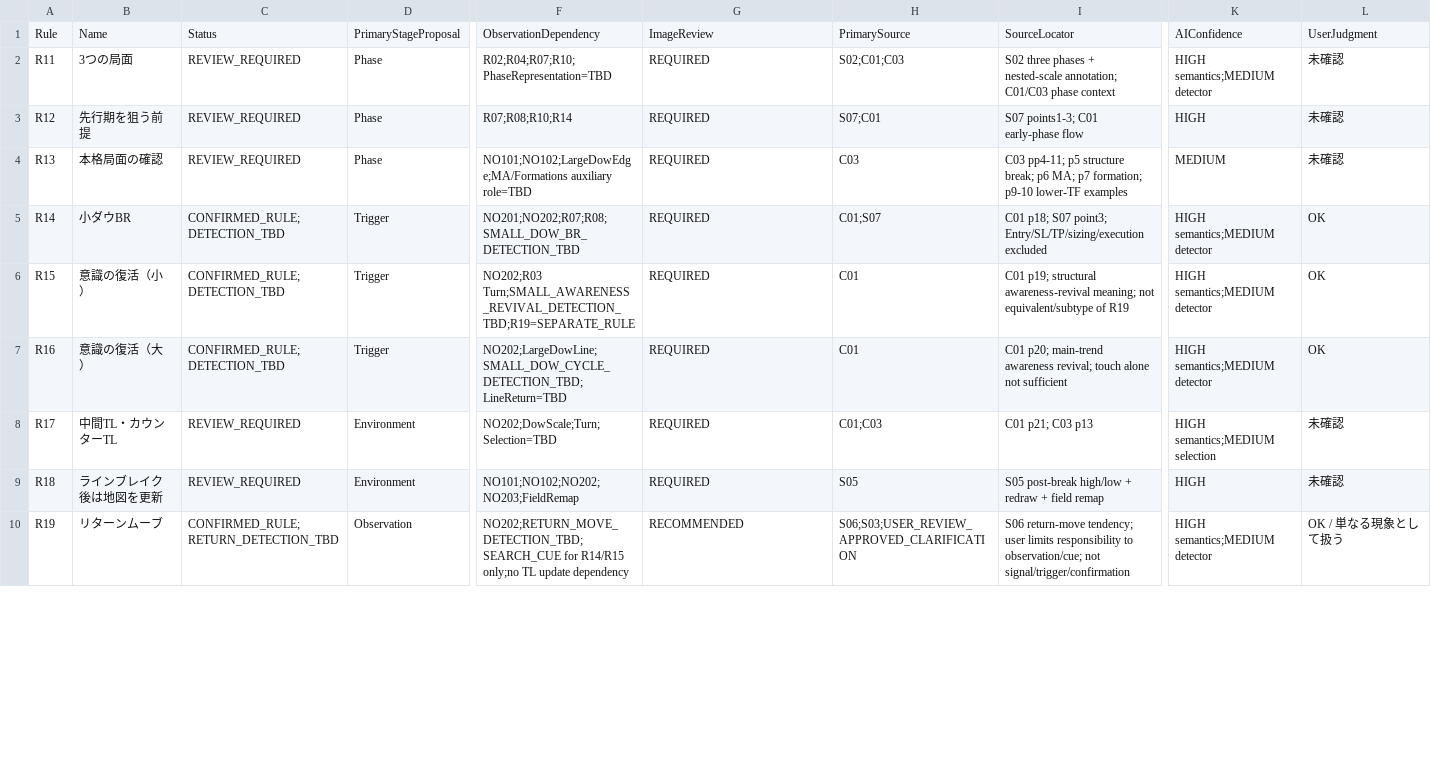
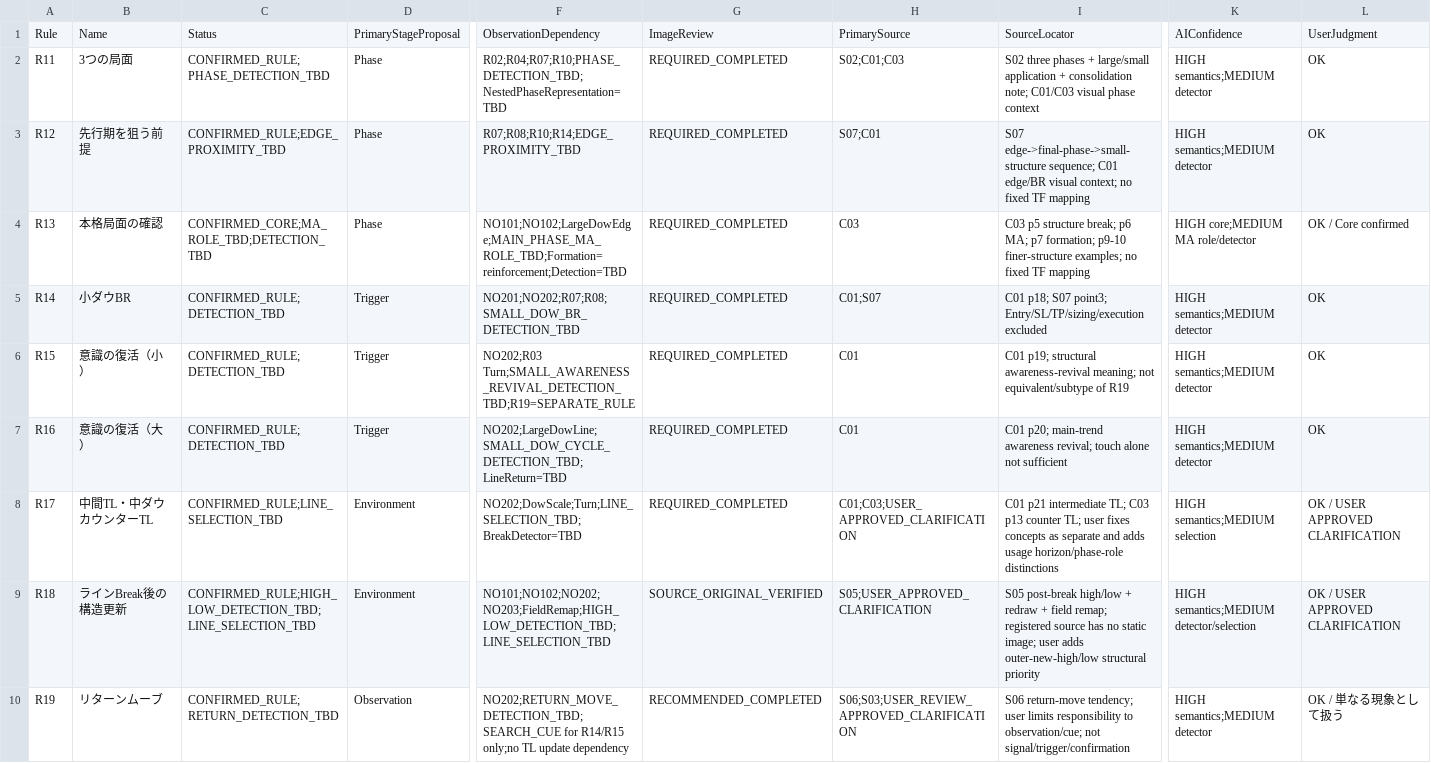
Before and after one commit to toootakeooot-bit/tradeplan-engine-noda, a CSV file: spec/NS2_B_RULE_MATRIX.csv, drawn as a sheet; only a part is shown, gaps mark what is left out; the diff covers the shown part only; the diff names each change by its address in the sheet, - before the commit and + after, or states it on an @@ line.

Commit message:
spec: update NS2-B rule matrix after B2 confirmation

```diff
--- a/spec/NS2_B_RULE_MATRIX.csv
+++ b/spec/NS2_B_RULE_MATRIX.csv
-C2: REVIEW_REQUIRED
+C2: CONFIRMED_RULE;PHASE_DETECTION_TBD
-F2: R02;R04;R07;R10;PhaseRepresentation=TBD
+F2: R02;R04;R07;R10;PHASE_DETECTION_TBD;NestedPhaseRepresentation=TBD
-G2:G8: REQUIRED
+G2:G8: REQUIRED_COMPLETED
-I2: …phases + nested-scale annotation; C01/C03 phase context
+I2: …phases + large/small application + consolidation note; C01/C03 visual phase context
-L2:L3: 未確認
+L2:L3: OK
-C3: REVIEW_REQUIRED
+C3: CONFIRMED_RULE;EDGE_PROXIMITY_TBD
-F3: R07;R08;R10;R14
+F3: R07;R08;R10;R14;EDGE_PROXIMITY_TBD
-I3: S07 points1-3; C01 early-phase flow
+I3: S07 edge->final-phase->small-structure sequence; C01 edge/BR visual context; no fixed TF mapping
-K3: HIGH
+K3: HIGH semantics;MEDIUM detector
-C4: REVIEW_REQUIRED
+C4: CONFIRMED_CORE;MA_ROLE_TBD;DETECTION_TBD
-F4: NO101;NO102;LargeDowEdge;MA/Formations auxiliary role=TBD
+F4: NO101;NO102;LargeDowEdge;MAIN_PHASE_MA_ROLE_TBD;Formation=reinforcement;Detection=TBD
-I4: C03 pp4-11; p5 structure break; p6 MA; p7 formation; p9-10 lower-TF examples
+I4: C03 p5 structure break; p6 MA; p7 formation; p9-10 finer-structure examples; no fixed TF mapping
-K4: MEDIUM
+K4: HIGH core;MEDIUM MA role/detector
-L4: 未確認
+L4: OK / Core confirmed
-B8: 中間TL・カウンターTL
+B8: 中間TL・中ダウカウンターTL
-C8: REVIEW_REQUIRED
+C8: CONFIRMED_RULE;LINE_SELECTION_TBD
-F8: NO202;DowScale;Turn;Selection=TBD
+F8: NO202;DowScale;Turn;LINE_SELECTION_TBD;BreakDetector=TBD
-H8: C01;C03
+H8: C01;C03;USER_APPROVED_CLARIFICATION
-I8: C01 p21; C03 p13
+I8: C01 p21 intermediate TL; C03 p13 counter TL; user fixes concepts as separate and adds usage horizon/phase-role distinctions
-L8:L9: 未確認
+L8:L9: OK / USER APPROVED CLARIFICATION
-B9: ラインブレイク後は地図を更新
+B9: ラインBreak後の構造更新
-C9: REVIEW_REQUIRED
+C9: CONFIRMED_RULE;HIGH_LOW_DETECTION_TBD;LINE_SELECTION_TBD
-F9: NO101;NO102;NO202;NO203;FieldRemap
+F9: NO101;NO102;NO202;NO203;FieldRemap;HIGH_LOW_DETECTION_TBD;LINE_SELECTION_TBD
-G9: REQUIRED
+G9: SOURCE_ORIGINAL_VERIFIED
-H9: S05
+H9: S05;USER_APPROVED_CLARIFICATION
-I9: …+ field remap
+I9: …+ field remap; registered source has no static image; user adds outer-new-high/low structural priority
-K9: HIGH
+K9: HIGH semantics;MEDIUM detector/selection
-G10: RECOMMENDED
+G10: RECOMMENDED_COMPLETED
```
Also changed, not shown: 10 edited cells elsewhere in this file.
